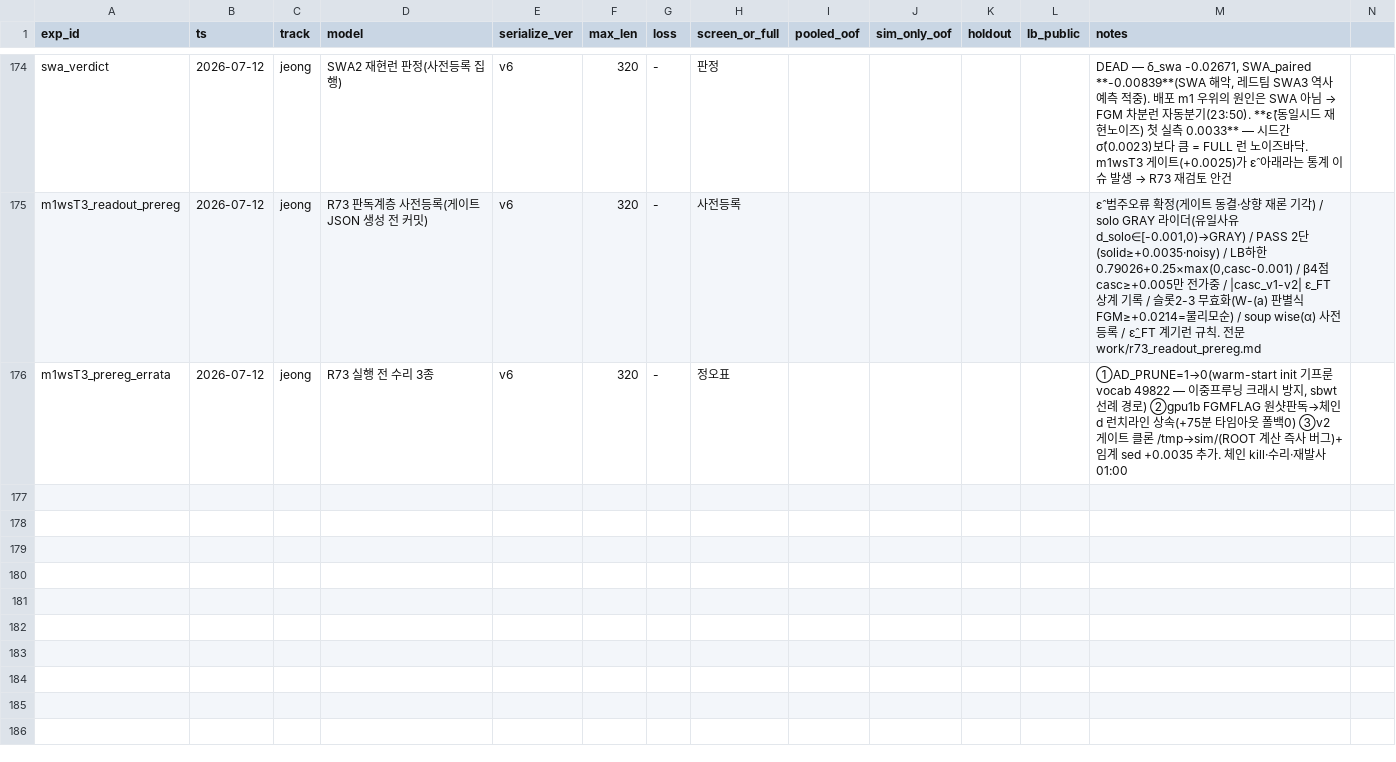
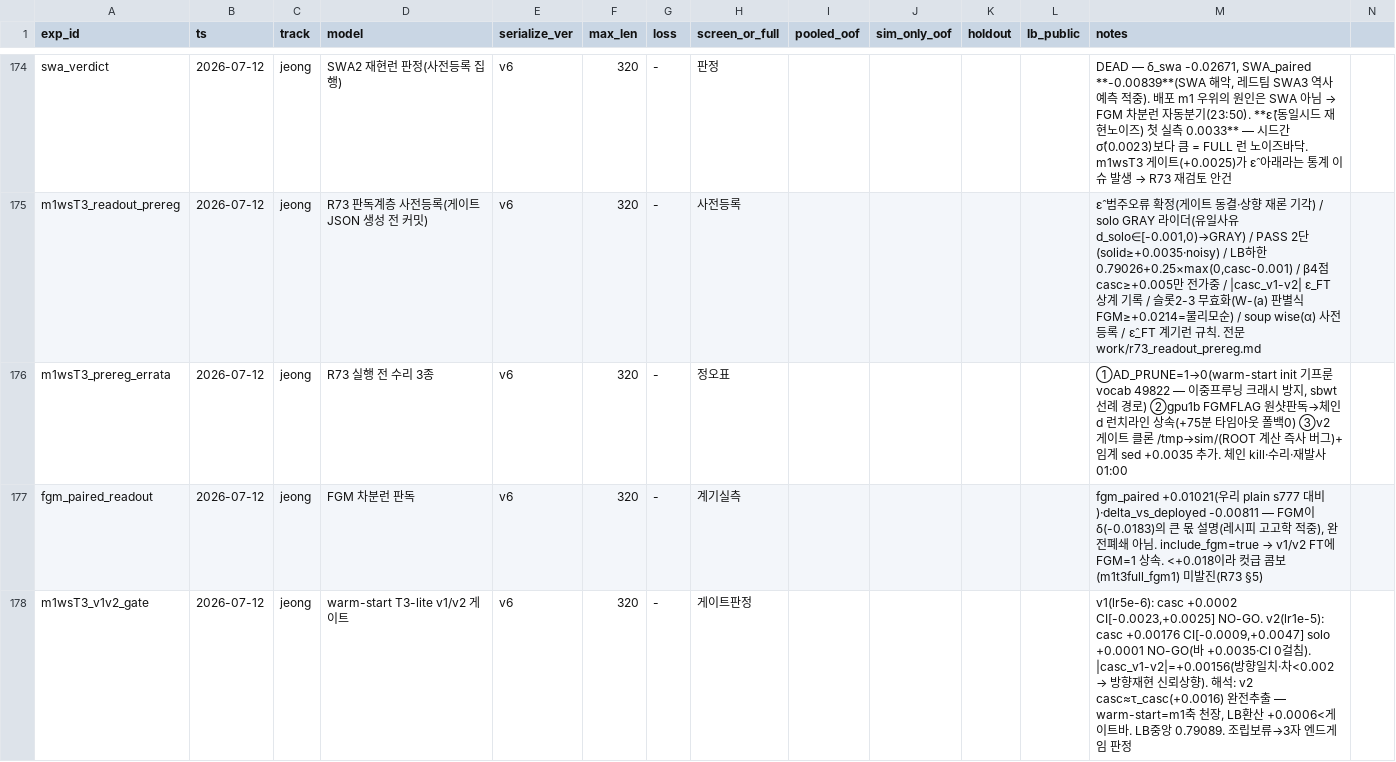
Before and after one commit to Roka-jsj/Action_Decision, a CSV file: experiments_master.csv, drawn as a sheet; only a part is shown, gaps mark what is left out; rows hold the shown columns only; the diff names each change by its address in the sheet, - before the commit and + after, or states it on an @@ line.

```diff
--- a/experiments_master.csv
+++ b/experiments_master.csv
+row 177: fgm_paired_readout | 2026-07-12 | jeong | FGM 차분런 판독 | v6 | 320 | - | 계기실측 |  |  |  |  | fgm_paired +0.01021(우리 plain s777 대비)·delta_vs_deployed -0.00811 — FGM이 δ(-0.0183)의 큰 몫 설명(레시피 고고학 적중), 완전폐쇄 아님. include_fgm=true → v1/v2 FT에 FGM=1 상속. <+0.018이라 컷급 콤보(m1t3full_fgm1) 미발진(R73 §5)
+row 178: m1wsT3_v1v2_gate | 2026-07-12 | jeong | warm-start T3-lite v1/v2 게이트 | v6 | 320 | - | 게이트판정 |  |  |  |  | v1(lr5e-6): casc +0.0002 CI[-0.0023,+0.0025] NO-GO. v2(lr1e-5): casc +0.00176 CI[-0.0009,+0.0047] solo +0.0001 NO-GO(바 +0.0035·CI 0걸침). |casc_v1-v2|=+0.00156(방향일치·차<0.002 → 방향재현 신뢰상향). 해석: v2 casc≈τ_casc(+0.0016) 완전추출 — warm-start=m1축 천장, LB환산 +0.0006<게이트바. LB중앙 0.79089. 조립보류→3자 엔드게임 판정
```
